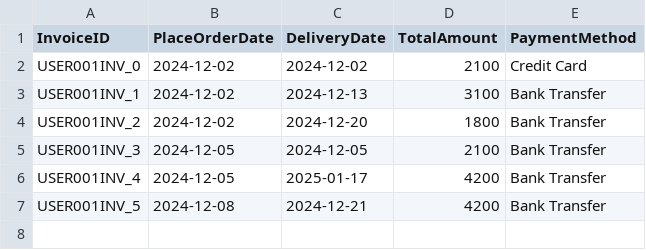
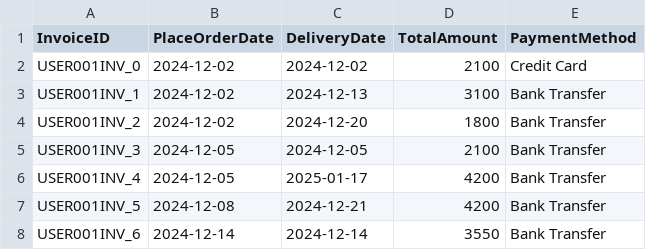
Before and after one commit to hnagnurtme/PBL_2, a CSV file: Data/OrdersInfomation/USER001.csv, drawn as a sheet; the diff names each change by its address in the sheet, - before the commit and + after, or states it on an @@ line.

```diff
--- a/Data/OrdersInfomation/USER001.csv
+++ b/Data/OrdersInfomation/USER001.csv
+row 8: USER001INV_6 | 2024-12-14 | 2024-12-14 | 3550 | Bank Transfer
```
Also changed, not shown: Data/CustomerInformation.csv, Data/ProductInformation.csv, 21 other files.
